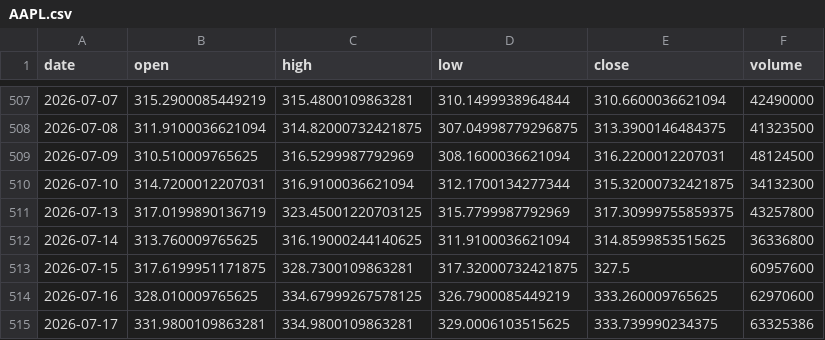
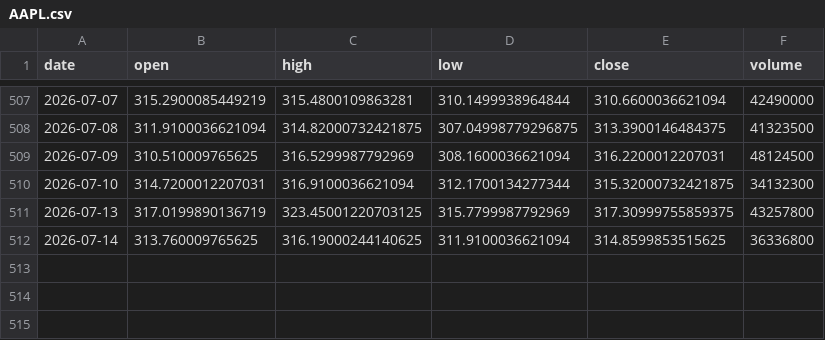
Before and after one commit to jakoel/trading-scanner, a CSV file: data/bars/AAPL.csv, drawn as a sheet; only a part is shown, gaps mark what is left out; the diff names each change by its address in the sheet, - before the commit and + after, or states it on an @@ line.

```diff
--- a/data/bars/AAPL.csv
+++ b/data/bars/AAPL.csv
-row 513: 2026-07-15 | 317.6199951171875 | 328.7300109863281 | 317.32000732421875 | 327.5 | 60957600
-row 514: 2026-07-16 | 328.010009765625 | 334.67999267578125 | 326.7900085449219 | 333.260009765625 | 62970600
-row 515: 2026-07-17 | 331.9800109863281 | 334.9800109863281 | 329.0006103515625 | 333.739990234375 | 63325386
```
